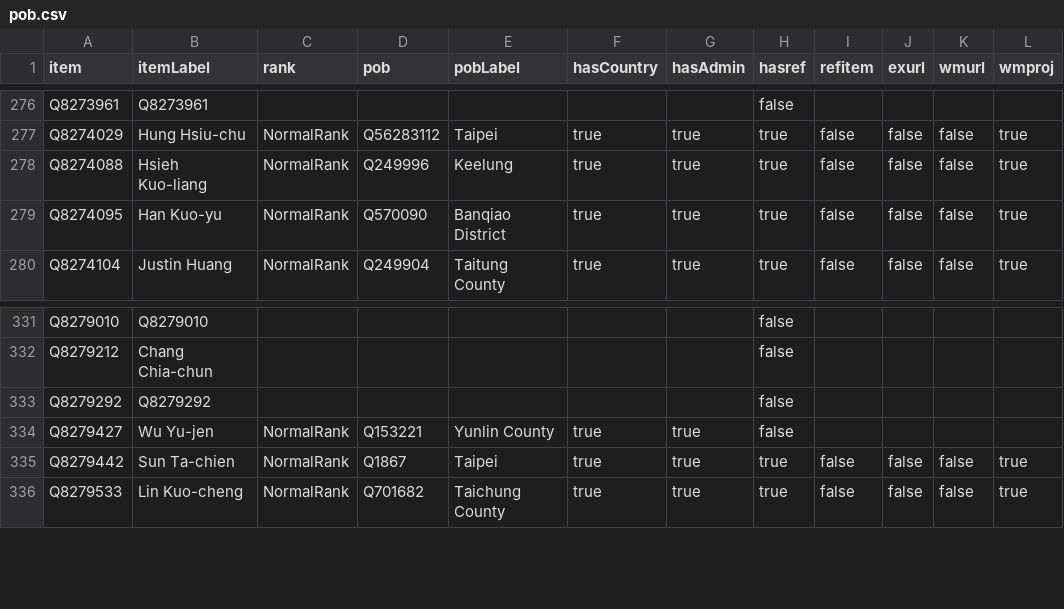
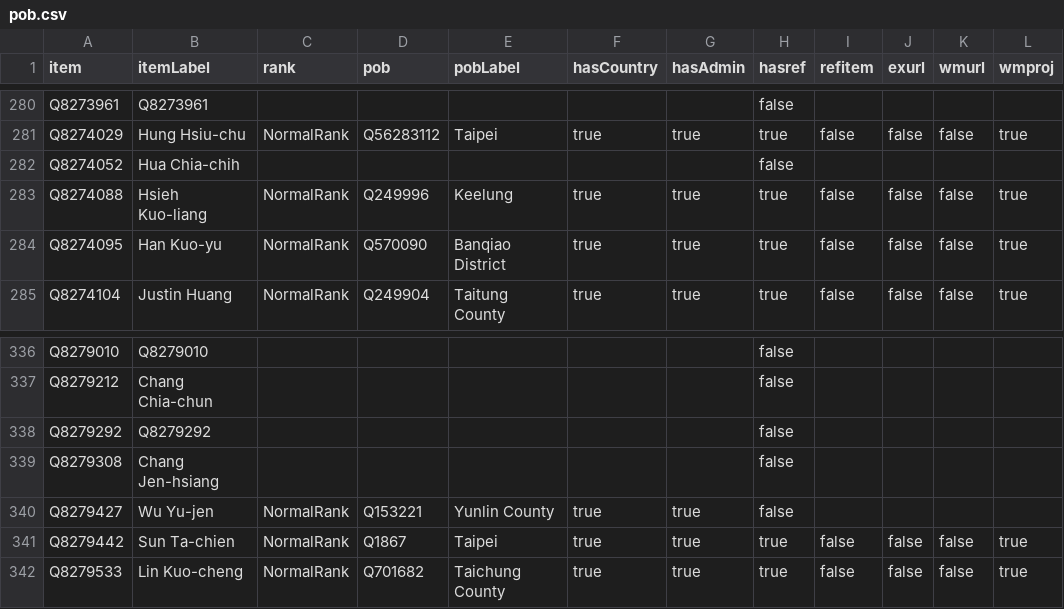
Before and after one commit to every-politician-scrapers/taiwan, a CSV file: badges/rawdata/pob.csv, drawn as a sheet; only a part is shown, gaps mark what is left out; the diff covers the shown part only.

```diff
--- a/badges/rawdata/pob.csv
+++ b/badges/rawdata/pob.csv
@@ -277,2 +281,3 @@ Q8273961,Q8273961,,,,,,false,,,,
 Q8274029,Hung Hsiu-chu,NormalRank,Q56283112,Taipei,true,true,true,false,false,false,true
+Q8274052,Hua Chia-chih,,,,,,false,,,,
 Q8274088,Hsieh Kuo-liang,NormalRank,Q249996,Keelung,true,true,true,false,false,false,true
@@ -333,2 +338,3 @@ Q8279212,Chang Chia-chun,,,,,,false,,,,
 Q8279292,Q8279292,,,,,,false,,,,
+Q8279308,Chang Jen-hsiang,,,,,,false,,,,
 Q8279427,Wu Yu-jen,NormalRank,Q153221,Yunlin County,true,true,false,,,,
```
Also changed, not shown: 5 added rows elsewhere in this file, badges/rawdata/gender.csv.
